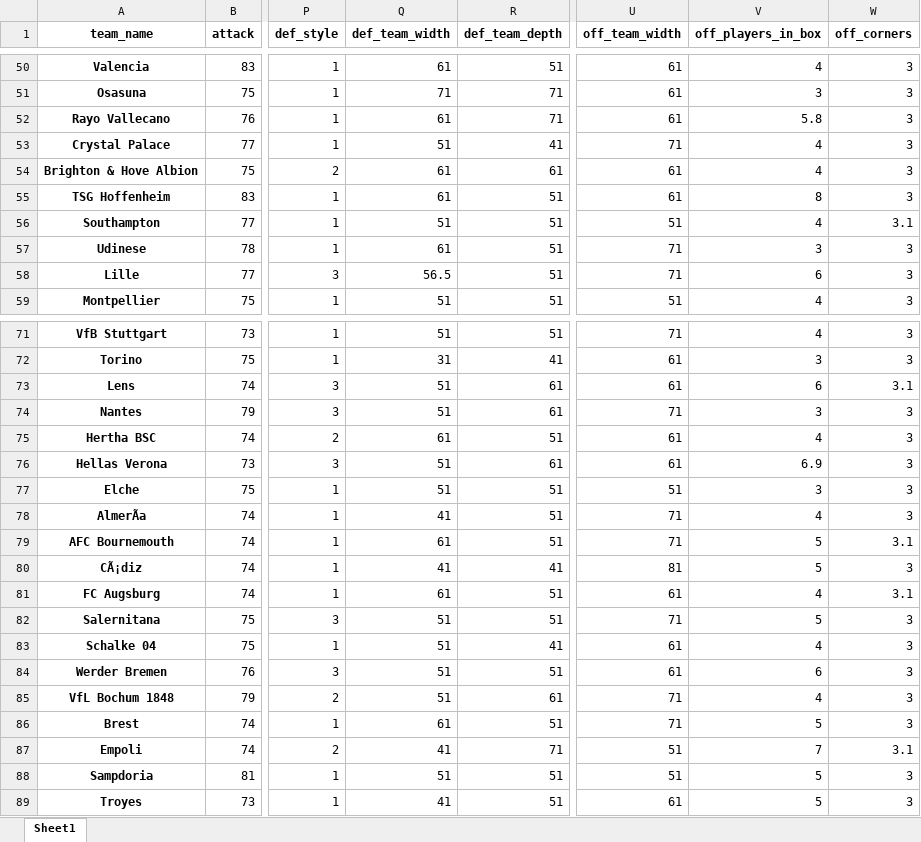
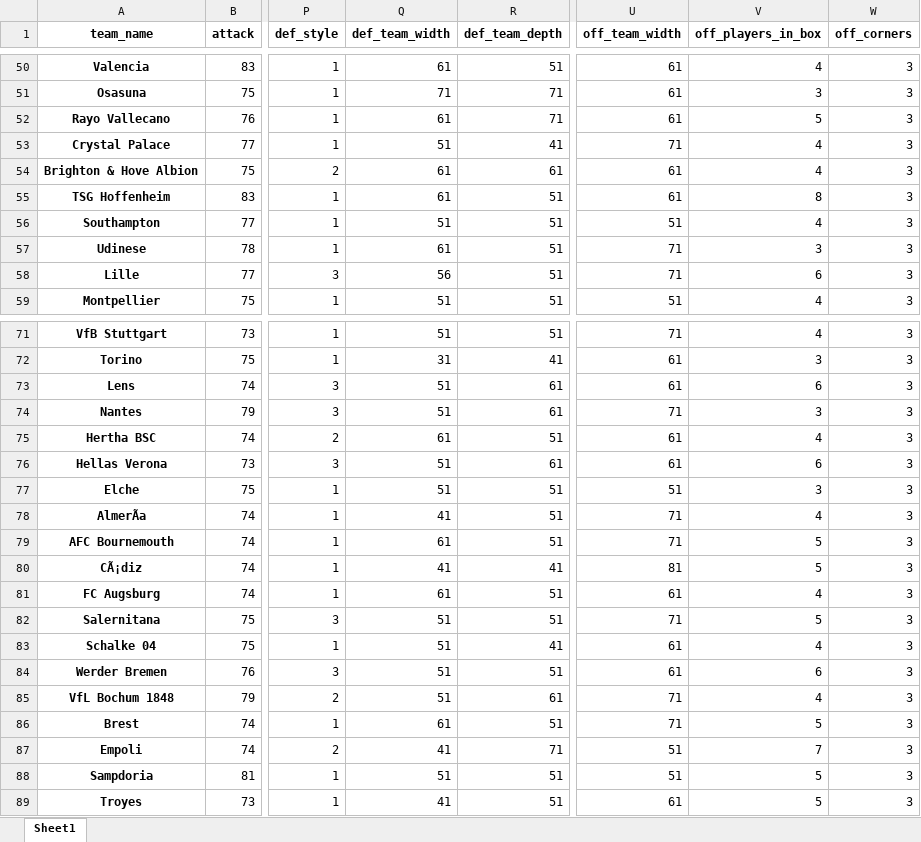
Before and after one commit to DuarteRPG/MasterNOVAIMSThesis, an Excel workbook: cfs_3_0.6.xlsx, sheet Sheet1, drawn as a sheet; only a part is shown, gaps mark what is left out; values as stored, in another font and other column widths than the file's, no borders; the diff names each change by its address in the sheet, - before the commit and + after, or states it on an @@ line.

```diff
--- a/cfs_3_0.6.xlsx (sheet Sheet1)
+++ b/cfs_3_0.6.xlsx (sheet Sheet1)
-V52 (off_players_in_box): 5.8
+V52 (off_players_in_box): 5
-W56 (off_corners): 3.1
+W56 (off_corners): 3
-Q58 (def_team_width): 56.5
+Q58 (def_team_width): 56
-W73 (off_corners): 3.1
+W73 (off_corners): 3
-V76 (off_players_in_box): 6.9
+V76 (off_players_in_box): 6
-W79 (off_corners): 3.1
+W79 (off_corners): 3
-W81 (off_corners): 3.1
+W81 (off_corners): 3
-W87 (off_corners): 3.1
+W87 (off_corners): 3
```
Also changed, not shown: cfs_3_0.65.xlsx, cfs_3_0.7.xlsx, 33 other files.
